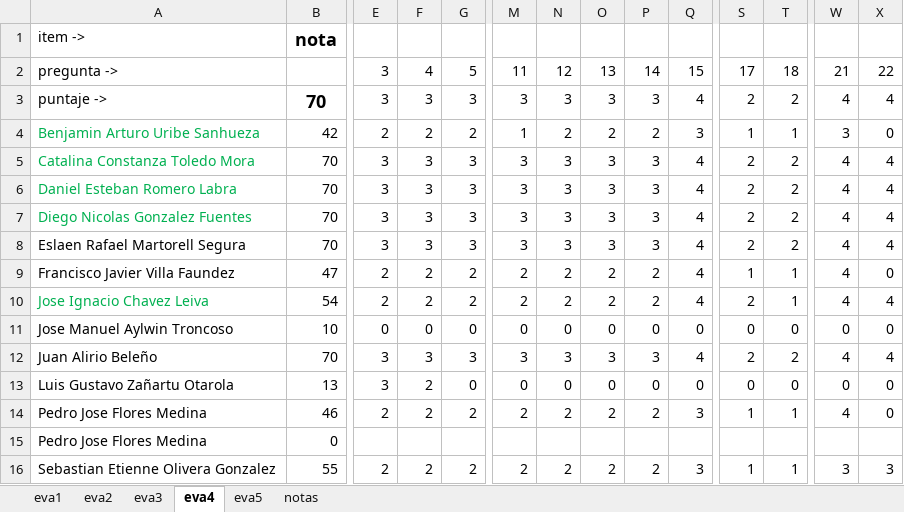
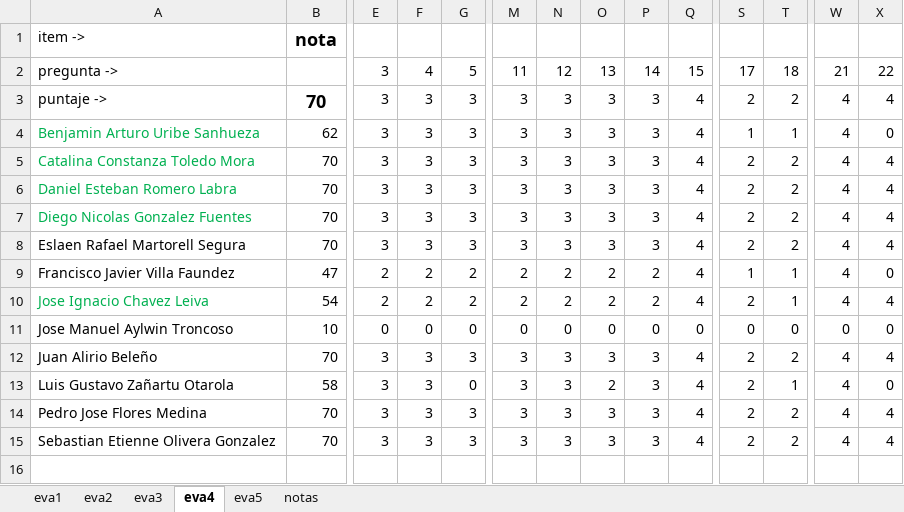
Before and after one commit to cdvelop/secure-programming, an Excel workbook: resumen-notas.xlsx, sheet eva4, drawn as a sheet; only a part is shown, gaps mark what is left out; values as stored, in another font and other column widths than the file's, no borders; charts and pictures not drawn; removed rows and columns are numbered as before the commit, all else as after; rows hold the shown columns only; the diff covers the shown part only; the diff names each change by its address in the sheet, - before the commit and + after, or states it on an @@ line.

Commit message:
auto update package

```diff
--- a/resumen-notas.xlsx (sheet eva4)
+++ b/resumen-notas.xlsx (sheet eva4)
-row 4: Benjamin Arturo Uribe Sanhueza | 42 | 2 | 2 | 2 | 1 | 2 | 2 | 2 | 3 | 1 | 1 | 3 | 0
+row 4: Benjamin Arturo Uribe Sanhueza | 62 | 3 | 3 | 3 | 3 | 3 | 3 | 3 | 4 | 1 | 1 | 4 | 0
-row 13: Luis Gustavo Zañartu Otarola | 13 | 3 | 2 | 0 | 0 | 0 | 0 | 0 | 0 | 0 | 0 | 0 | 0
-row 14: Pedro Jose Flores Medina | 46 | 2 | 2 | 2 | 2 | 2 | 2 | 2 | 3 | 1 | 1 | 4 | 0
-row 15: Pedro Jose Flores Medina | 0
+row 13: Luis Gustavo Zañartu Otarola | 58 | 3 | 3 | 0 | 3 | 3 | 2 | 3 | 4 | 2 | 1 | 4 | 0
+row 14: Pedro Jose Flores Medina | 70 | 3 | 3 | 3 | 3 | 3 | 3 | 3 | 4 | 2 | 2 | 4 | 4
-B15: 55
+B15: 70
-E15: 2
+E15: 3
-F15: 2
+F15: 3
-G15: 2
+G15: 3
-M15: 2
+M15: 3
-N15: 2
+N15: 3
-O15: 2
+O15: 3
-P15: 2
+P15: 3
-Q15: 3
+Q15: 4
-S15: 1
+S15: 2
-T15: 1
+T15: 2
-W15: 3
+W15: 4
-X15: 3
+X15: 4
```
Also changed, not shown: 3 edited cells elsewhere in this sheet, sheet notas, sheet eva5.
